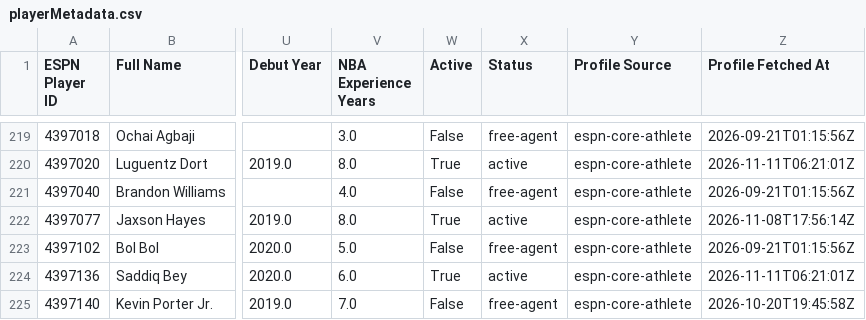
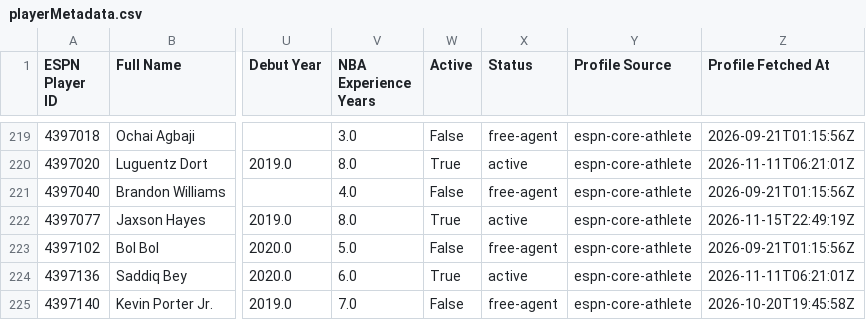
Before and after one commit to fliou0704/Basketball-Brawl-Fantasy-Dashboard, a CSV file: data/playerMetadata.csv, drawn as a sheet; only a part is shown, gaps mark what is left out; the diff names each change by its address in the sheet, - before the commit and + after, or states it on an @@ line.

```diff
--- a/data/playerMetadata.csv
+++ b/data/playerMetadata.csv
-Z222 (Profile Fetched At): 2026-11-08T17:56:14Z
+Z222 (Profile Fetched At): 2026-11-15T22:49:19Z
```
Also changed, not shown: 3 other files.
